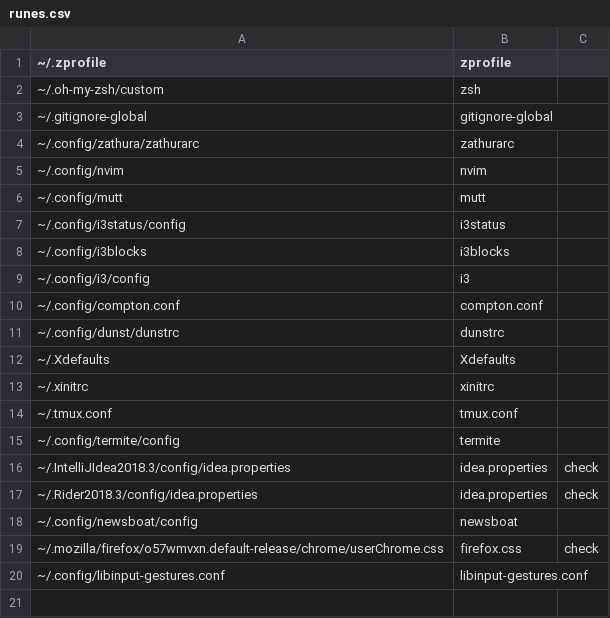
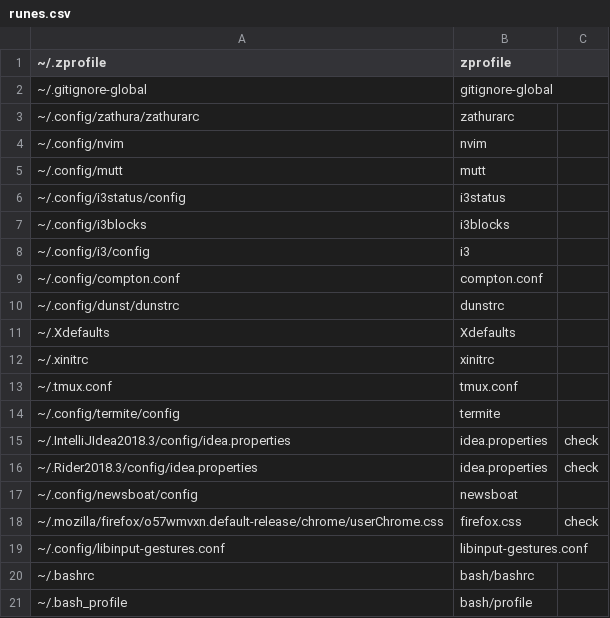
Before and after one commit to mendess/spell-book, a CSV file: runes.csv, drawn as a sheet; removed rows and columns are numbered as before the commit, all else as after; the diff names each change by its address in the sheet, - before the commit and + after, or states it on an @@ line.

Commit message:
Friendship ended with zsh, new bash is my new best friend

```diff
--- a/runes.csv
+++ b/runes.csv
-row 2: ~/.oh-my-zsh/custom | zsh
+row 20: ~/.bashrc | bash/bashrc
+row 21: ~/.bash_profile | bash/profile
```
Also changed, not shown: 20 other files.
